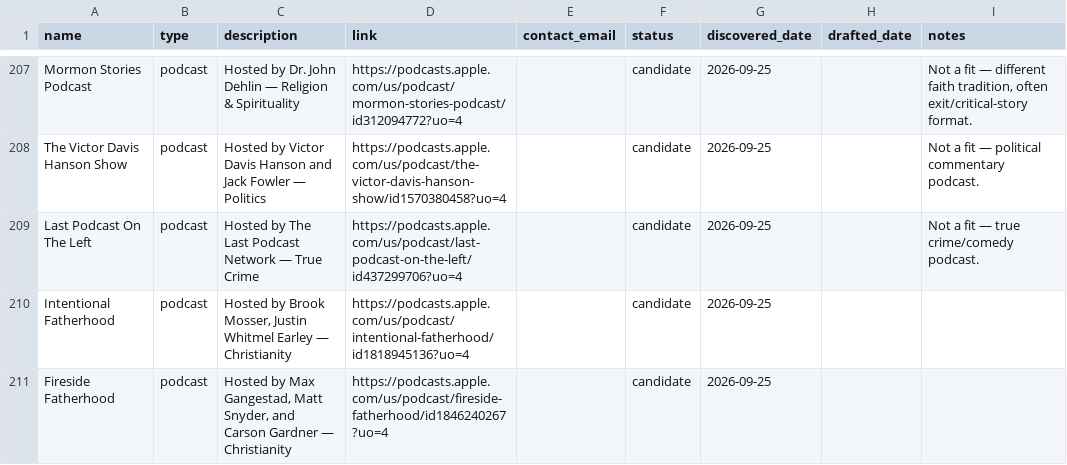
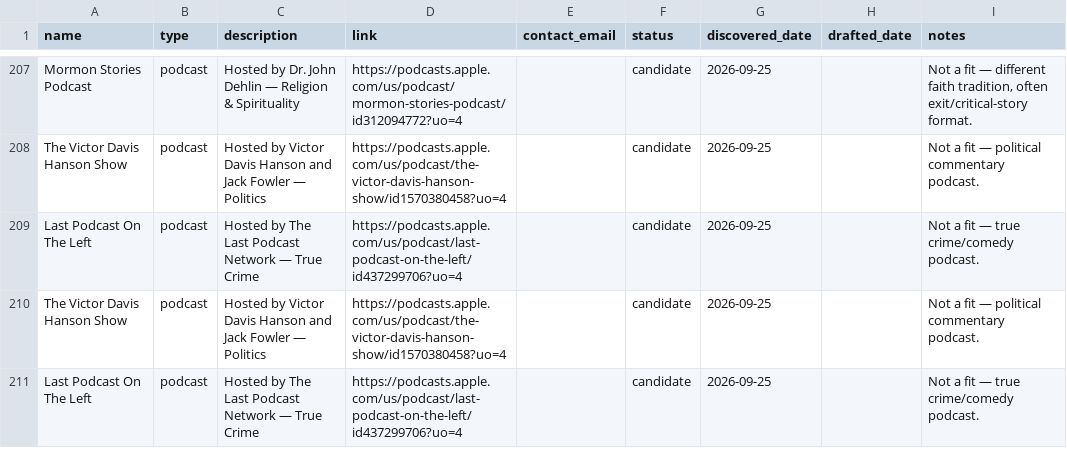
Before and after one commit to collinlorenz/Selahbot, a CSV file: outreach/targets.csv, drawn as a sheet; only a part is shown, gaps mark what is left out.

```diff
--- a/outreach/targets.csv
+++ b/outreach/targets.csv
@@ -209,3 +209,3 @@ The Victor Davis Hanson Show,podcast,Hosted by Victor Davis Hanson and Jack Fowl
 Last Podcast On The Left,podcast,Hosted by The Last Podcast Network — True Crime,https://podcasts.apple.com/us/podcast/last-podcast-on-the-left/id437299706?uo=4,,candidate,2026-09-25,,Not a fit — true crime/comedy podcast.
-Intentional Fatherhood,podcast,"Hosted by Brook Mosser, Justin Whitmel Earley — Christianity",https://podcasts.apple.com/us/podcast/intentional-fatherhood/id1818945136?uo=4,,candidate,2026-09-25,,
-Fireside Fatherhood,podcast,"Hosted by Max Gangestad, Matt Snyder, and Carson Gardner — Christianity",https://podcasts.apple.com/us/podcast/fireside-fatherhood/id1846240267?uo=4,,candidate,2026-09-25,,
+The Victor Davis Hanson Show,podcast,Hosted by Victor Davis Hanson and Jack Fowler — Politics,https://podcasts.apple.com/us/podcast/the-victor-davis-hanson-show/id1570380458?uo=4,,candidate,2026-09-25,,Not a fit — political commentary podcast.
+Last Podcast On The Left,podcast,Hosted by The Last Podcast Network — True Crime,https://podcasts.apple.com/us/podcast/last-podcast-on-the-left/id437299706?uo=4,,candidate,2026-09-25,,Not a fit — true crime/comedy podcast.
```
